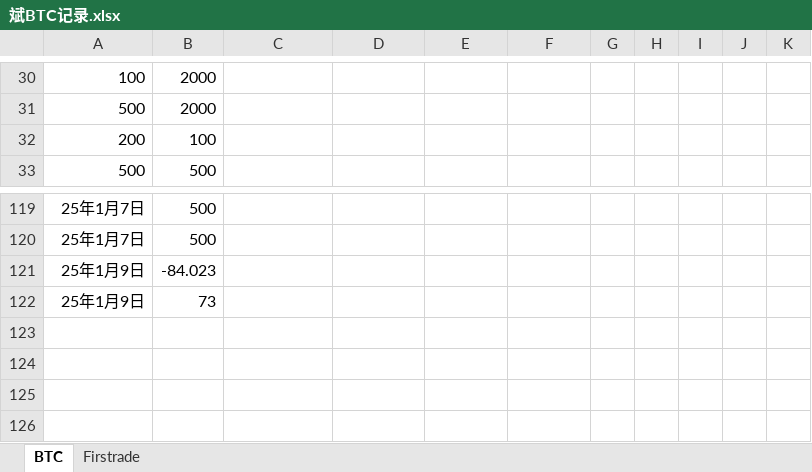
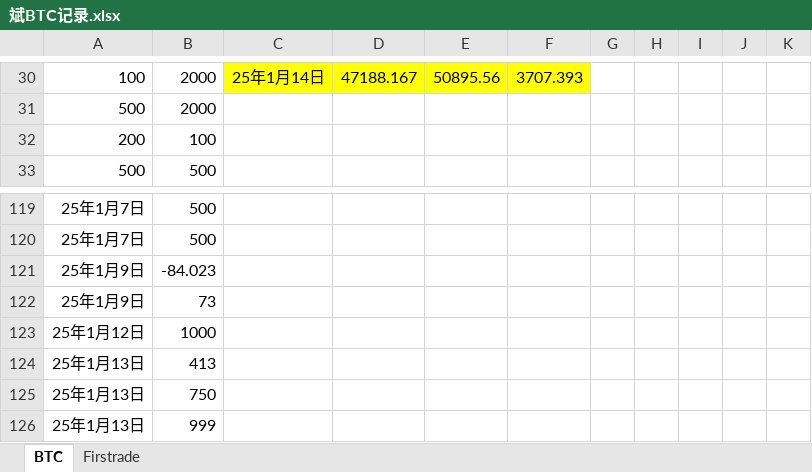
Before and after one commit to qcao2003/mother_BTC_record, an Excel workbook: 斌BTC记录.xlsx, sheet BTC, drawn as a sheet; only a part is shown, gaps mark what is left out; values as stored, in another font and other column widths than the file's, no borders; the diff covers the shown part only; the diff names each change by its address in the sheet, - before the commit and + after, or states it on an @@ line.

```diff
--- a/斌BTC记录.xlsx (sheet BTC)
+++ b/斌BTC记录.xlsx (sheet BTC)
-C30: (empty)
+C30: 25年1月14日
-C30:F30 fill: none
+C30:F30 fill: #FFFF00
-D30: (empty)
+D30: 47188.167
-E30: (empty)
+E30: 50895.56
-F30: (empty)
+F30: 3707.393
+row 123: 25年1月12日 | 1000
+row 124: 25年1月13日 | 413
+row 125: 25年1月13日 | 750
+row 126: 25年1月13日 | 999
```
Also changed, not shown: 49 edited cells elsewhere in this sheet, 小贞灵USDT.xlsx.
